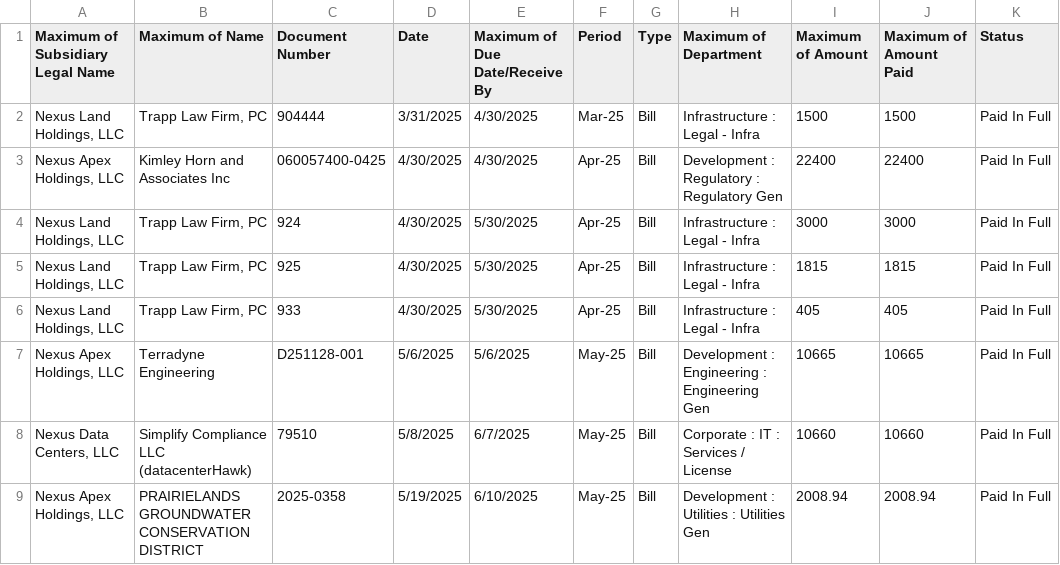
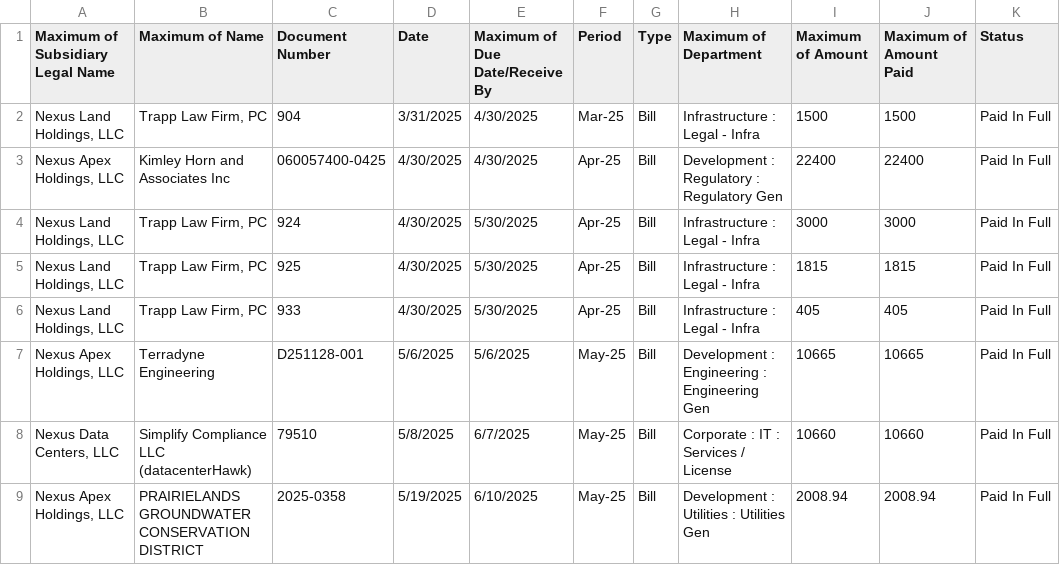
Before and after one commit to PierNex/portal, a CSV file: invoices.csv, drawn as a sheet; only a part is shown; the diff names each change by its address in the sheet, - before the commit and + after, or states it on an @@ line.

Commit message:
Update invoices.csv

```diff
--- a/invoices.csv
+++ b/invoices.csv
-C2 (Document Number): 904444
+C2 (Document Number): 904
```
